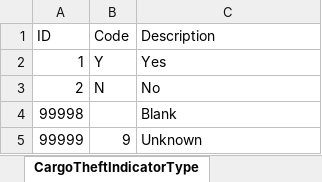
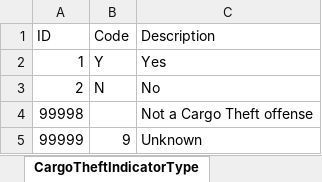
Before and after one commit to snowdensb/nibrs, an Excel workbook: tools/r-packages/nibrs/inst/raw/NIBRSCodeTables.xlsx, sheet CargoTheftIndicatorType, drawn as a sheet; values as stored, in another font and other column widths than the file's, no borders; the diff names each change by its address in the sheet, - before the commit and + after, or states it on an @@ line.

```diff
--- a/tools/r-packages/nibrs/inst/raw/NIBRSCodeTables.xlsx (sheet CargoTheftIndicatorType)
+++ b/tools/r-packages/nibrs/inst/raw/NIBRSCodeTables.xlsx (sheet CargoTheftIndicatorType)
-C4 (Description): Blank
+C4 (Description): Not a Cargo Theft offense
```
Also changed, not shown: sheet UCROffenseCodeType, sheet BiasMotivationType, sheet SegmentActionTypeType, sheet OfficerActivityCircumstanceType, sheet RelationshipsVictimToOffendersT, sheet OffenderSuspectedOfUsingType, 3 more sheets.
